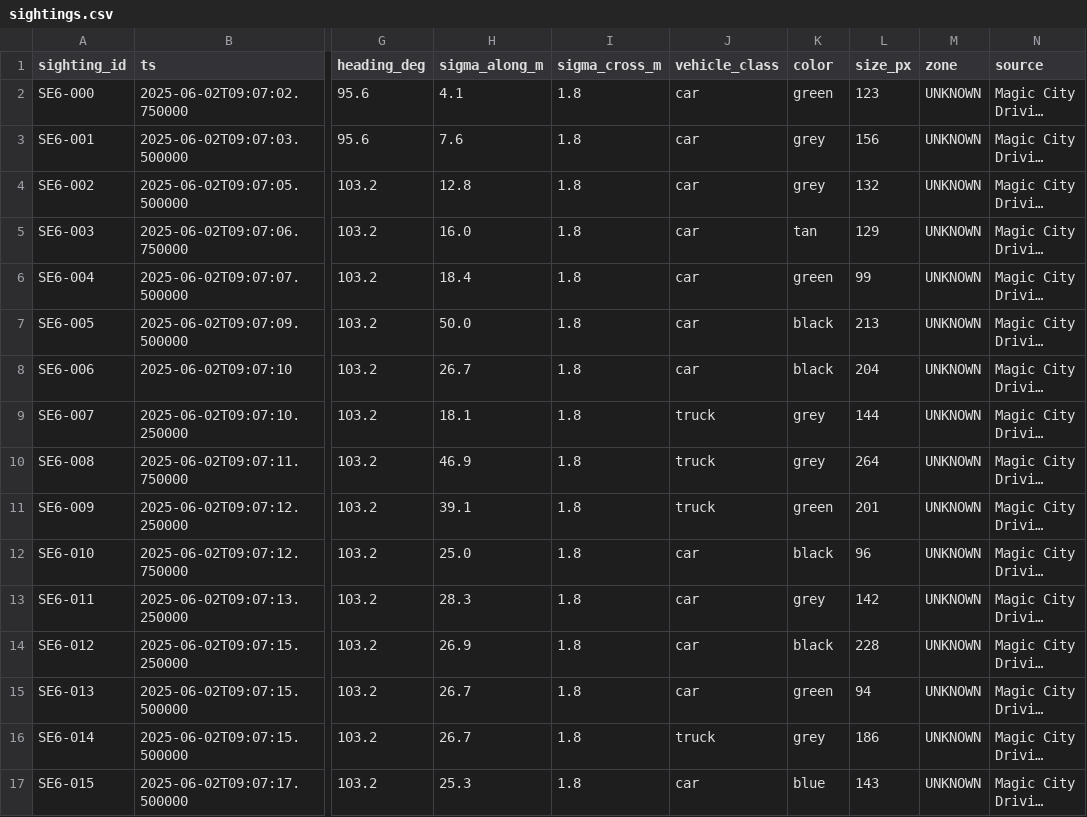
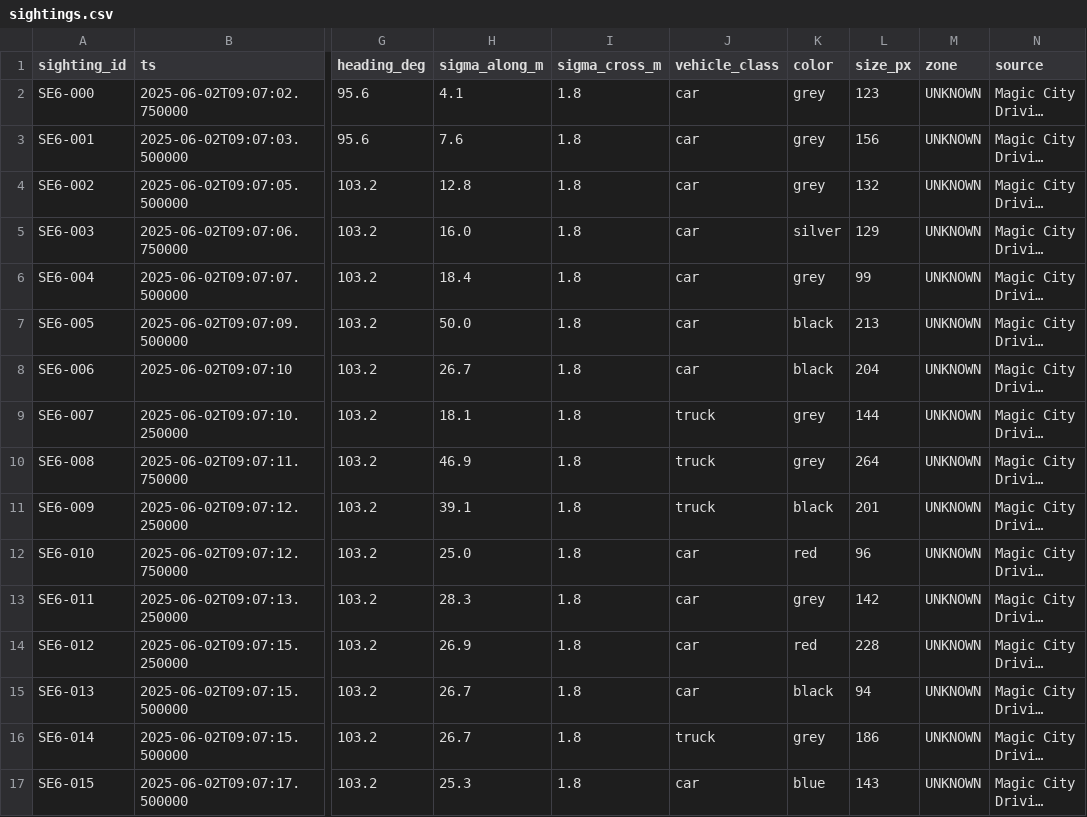
Before and after one commit to MatthewDegtyar/carloc, a CSV file: reports/sightings.csv, drawn as a sheet; only a part is shown, gaps mark what is left out; long unchanged cells end in …; the diff covers the shown part only; the diff names each change by its address in the sheet, - before the commit and + after, or states it on an @@ line.

```diff
--- a/reports/sightings.csv
+++ b/reports/sightings.csv
-K2 (color): green
+K2 (color): grey
-K5 (color): tan
+K5 (color): silver
-K6 (color): green
+K6 (color): grey
-K11 (color): green
+K11 (color): black
-K12 (color): black
+K12 (color): red
-K14 (color): black
+K14 (color): red
-K15 (color): green
+K15 (color): black
```
Also changed, not shown: 5 edited cells elsewhere in this file, 11 other files.
